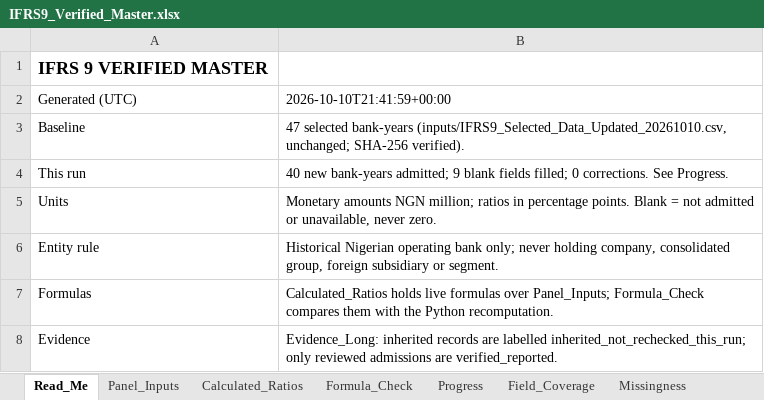
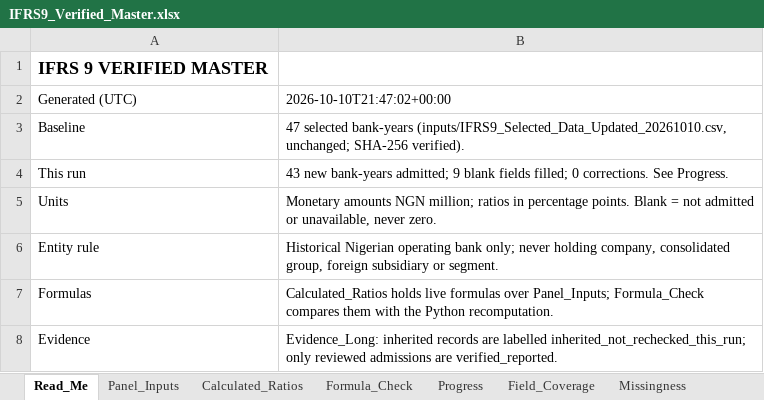
Before and after one commit to dukemawex/ifrs-ngx-agent, an Excel workbook: ifrs9/outputs/IFRS9_Verified_Master.xlsx, sheet Read_Me, drawn as a sheet; only a part is shown; values as stored, in another font and other column widths than the file's, no borders; the diff names each change by its address in the sheet, - before the commit and + after, or states it on an @@ line.

```diff
--- a/ifrs9/outputs/IFRS9_Verified_Master.xlsx (sheet Read_Me)
+++ b/ifrs9/outputs/IFRS9_Verified_Master.xlsx (sheet Read_Me)
-B2: 2026-10-10T21:41:59+00:00
+B2: 2026-10-10T21:47:02+00:00
-B4: 40 new bank-years…
+B4: 43 new bank-years…
```
Also changed, not shown: sheet Evidence_Long, sheet Field_Status, sheet Evidence_Backing, sheet Formula_Check, sheet Missingness, sheet Panel_Inputs, 10 more sheets, formulas that keep their value, 27 other files.
